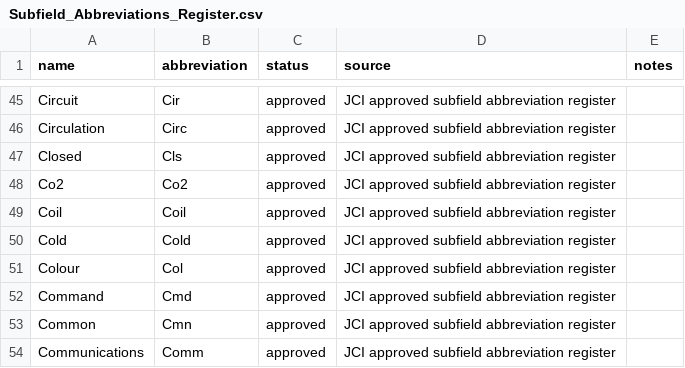
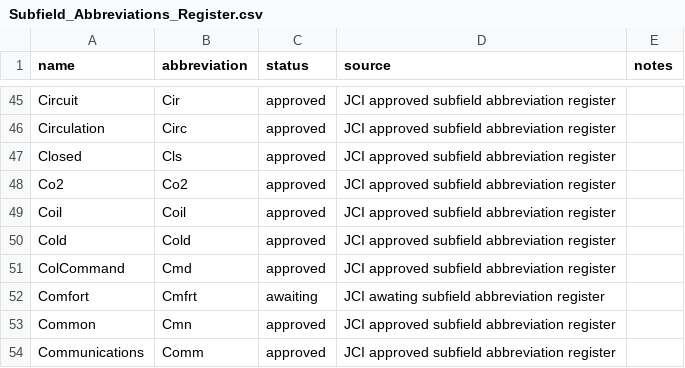
Before and after one commit to robertkrzysik-jci/jci-smart-building-ontology-registers, a CSV file: data/Subfield_Abbreviations_Register.csv, drawn as a sheet; only a part is shown, gaps mark what is left out.

Commit message:
Update Subfield_Abbreviations_Register.csv

```diff
--- a/data/Subfield_Abbreviations_Register.csv
+++ b/data/Subfield_Abbreviations_Register.csv
@@ -50,4 +50,4 @@ Coil,Coil,approved,JCI approved subfield abbreviation register,
 Cold,Cold,approved,JCI approved subfield abbreviation register,
-Colour,Col,approved,JCI approved subfield abbreviation register,
-Command,Cmd,approved,JCI approved subfield abbreviation register,
+ColCommand,Cmd,approved,JCI approved subfield abbreviation register,
+Comfort,Cmfrt,awaiting,JCI awating subfield abbreviation register,
 Common,Cmn,approved,JCI approved subfield abbreviation register,
```
